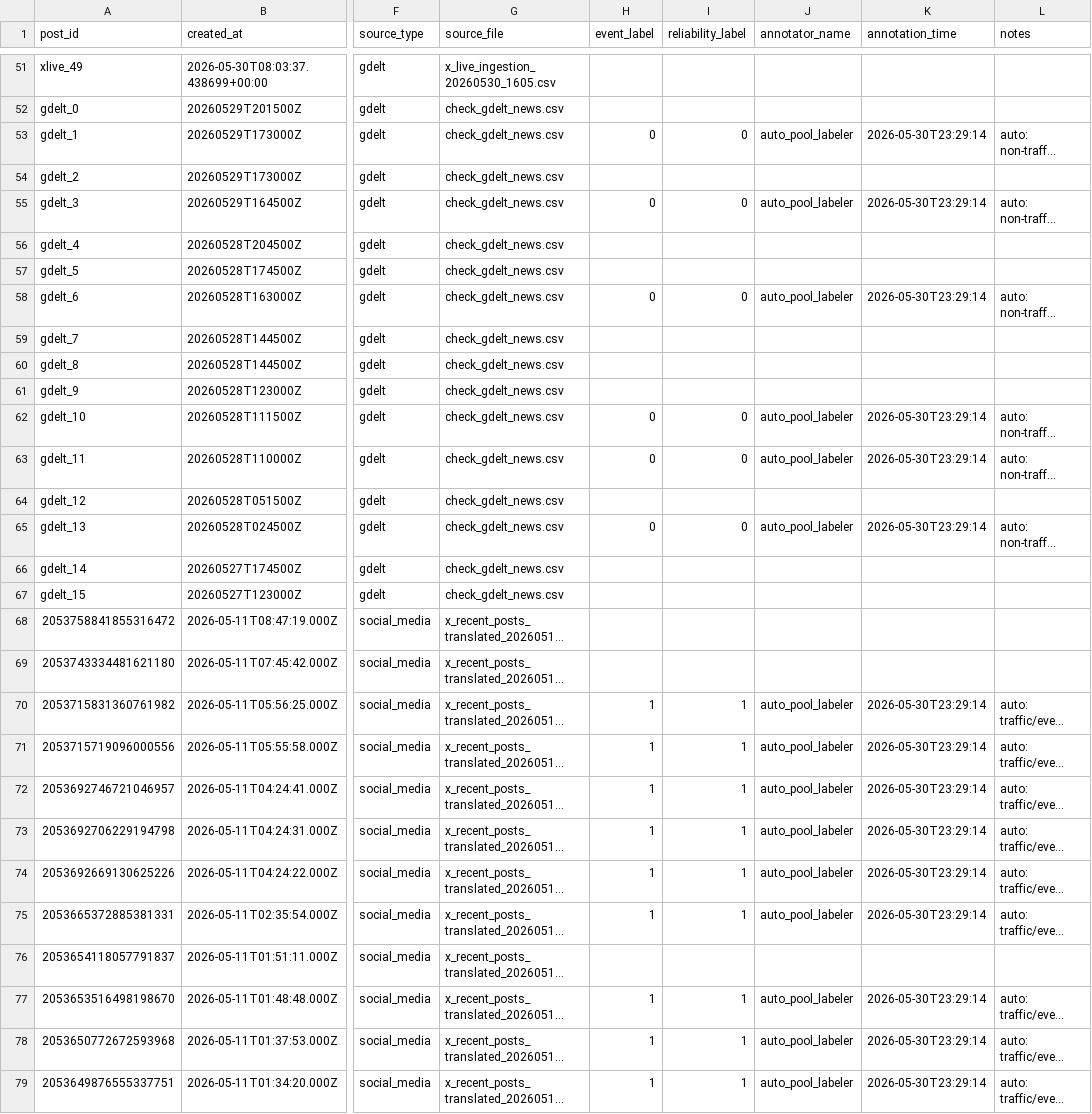
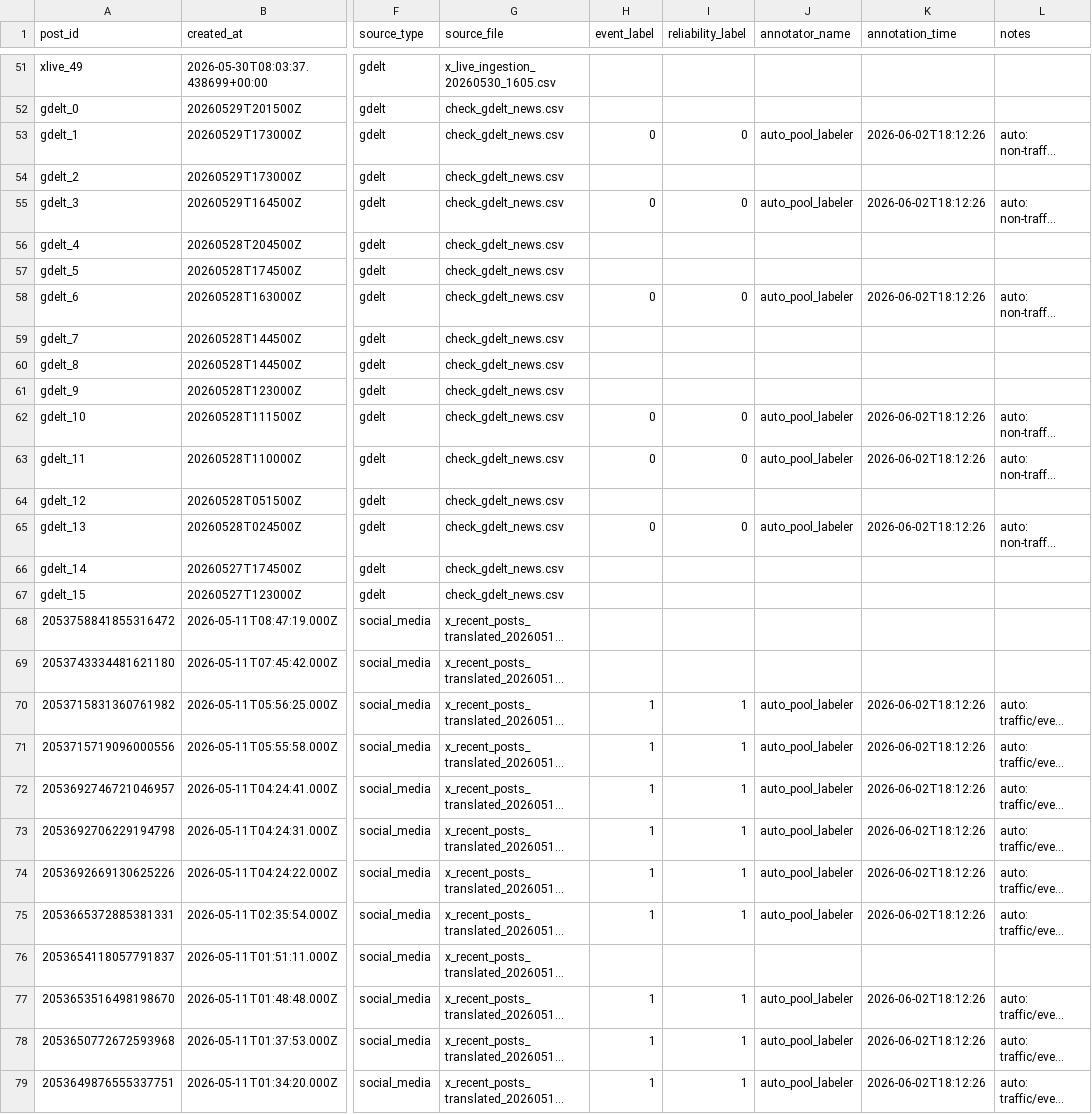
Before and after one commit to Traffic-Forecasting-Thesis-Group/Event-Aware-Traffic-Forecasting, a CSV file: ml/data/pool_labeled_merged.csv, drawn as a sheet; only a part is shown, gaps mark what is left out; long unchanged cells end in …; the diff covers the shown part only; the diff names each change by its address in the sheet, - before the commit and + after, or states it on an @@ line.

```diff
--- a/ml/data/pool_labeled_merged.csv
+++ b/ml/data/pool_labeled_merged.csv
-K53 (annotation_time): 2026-05-30T23:29:14
+K53 (annotation_time): 2026-06-02T18:12:26
-K55 (annotation_time): 2026-05-30T23:29:14
+K55 (annotation_time): 2026-06-02T18:12:26
-K58 (annotation_time): 2026-05-30T23:29:14
+K58 (annotation_time): 2026-06-02T18:12:26
-K62:K63 (annotation_time): 2026-05-30T23:29:14
+K62:K63 (annotation_time): 2026-06-02T18:12:26
-K65 (annotation_time): 2026-05-30T23:29:14
+K65 (annotation_time): 2026-06-02T18:12:26
-K70:K75 (annotation_time): 2026-05-30T23:29:14
+K70:K75 (annotation_time): 2026-06-02T18:12:26
-K77:K79 (annotation_time): 2026-05-30T23:29:14
+K77:K79 (annotation_time): 2026-06-02T18:12:26
```
Also changed, not shown: 151 edited cells elsewhere in this file, ml/data/merged_training_final.csv, ml/data/merged_training_final_binary.csv, 4 other files.
